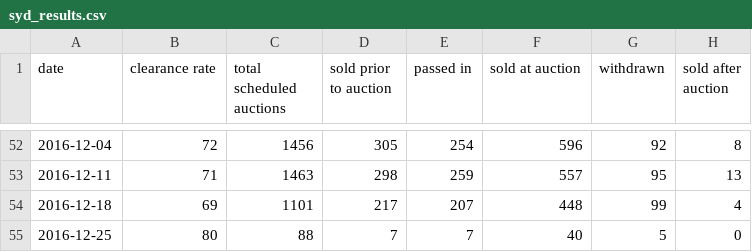
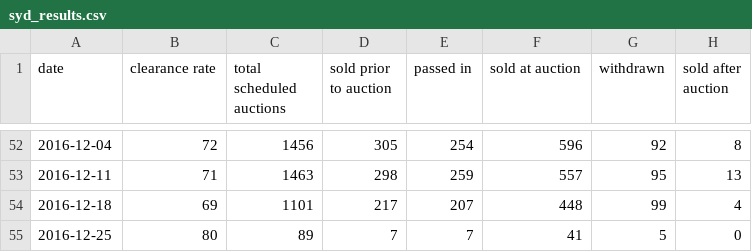
Before and after one commit to cameronmendoza/syd_auction_results, a CSV file: syd_results.csv, drawn as a sheet; only a part is shown, gaps mark what is left out.

Commit message:
update results 29122016.

```diff
--- a/syd_results.csv
+++ b/syd_results.csv
@@ -54,2 +54,2 @@ date,clearance rate,total scheduled auctions,sold prior to auction,passed in,sol
 2016-12-18,69,1101,217,207,448,99,4
-2016-12-25,80,88,7,7,40,5,0
+2016-12-25,80,89,7,7,41,5,0
```
